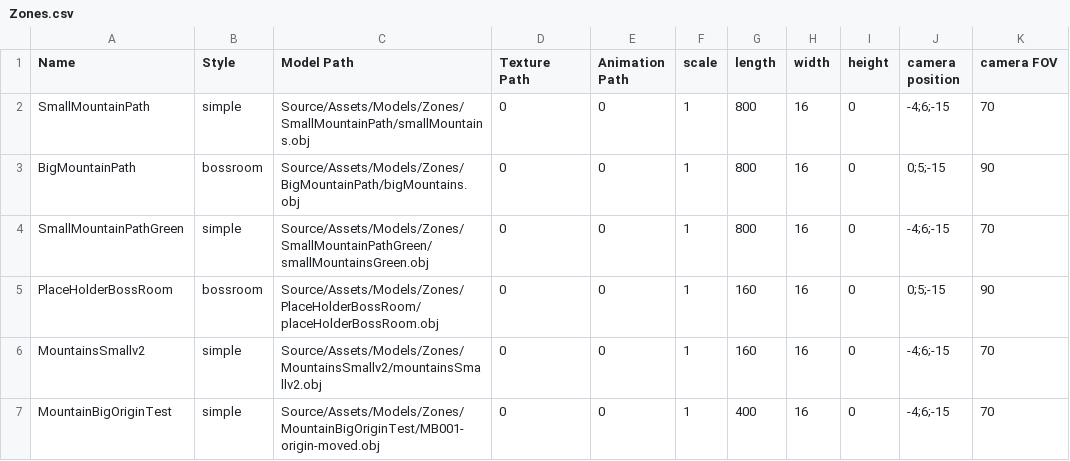
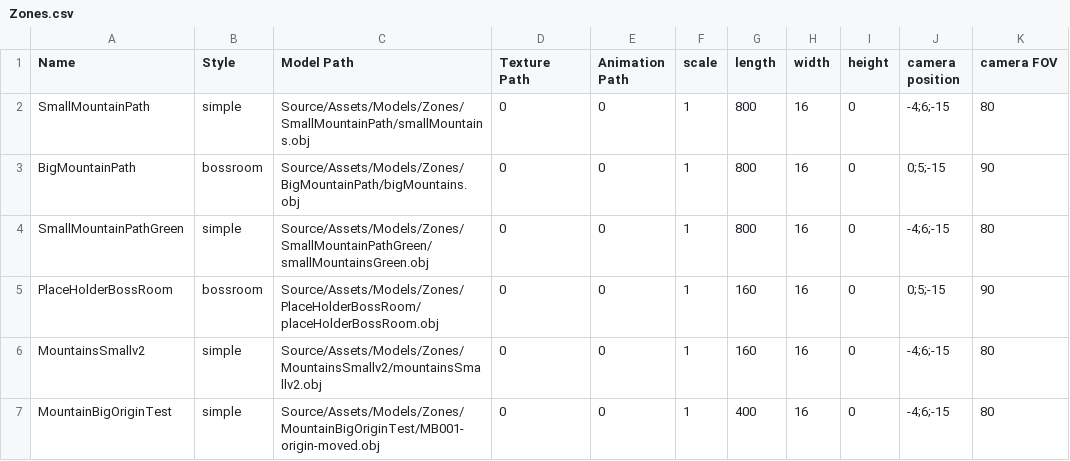
Before and after one commit to RaizorZawarudo/McGuyv-R-Type, a CSV file: Source/Assets/Models/Zones/Zones.csv, drawn as a sheet.

```diff
--- a/Source/Assets/Models/Zones/Zones.csv
+++ b/Source/Assets/Models/Zones/Zones.csv
@@ -1,7 +1,7 @@
 Name,Style,Model Path,Texture Path,Animation Path,scale,length,width,height,camera position,camera FOV
-SmallMountainPath,simple,Source/Assets/Models/Zones/SmallMountainPath/smallMountains.obj,0,0,1,800,16,0,-4;6;-15,70
+SmallMountainPath,simple,Source/Assets/Models/Zones/SmallMountainPath/smallMountains.obj,0,0,1,800,16,0,-4;6;-15,80
 BigMountainPath,bossroom,Source/Assets/Models/Zones/BigMountainPath/bigMountains.obj,0,0,1,800,16,0,0;5;-15,90
-SmallMountainPathGreen,simple,Source/Assets/Models/Zones/SmallMountainPathGreen/smallMountainsGreen.obj,0,0,1,800,16,0,-4;6;-15,70
+SmallMountainPathGreen,simple,Source/Assets/Models/Zones/SmallMountainPathGreen/smallMountainsGreen.obj,0,0,1,800,16,0,-4;6;-15,80
 PlaceHolderBossRoom,bossroom,Source/Assets/Models/Zones/PlaceHolderBossRoom/placeHolderBossRoom.obj,0,0,1,160,16,0,0;5;-15,90
-MountainsSmallv2,simple,Source/Assets/Models/Zones/MountainsSmallv2/mountainsSmallv2.obj,0,0,1,160,16,0,-4;6;-15,70
-MountainBigOriginTest,simple,Source/Assets/Models/Zones/MountainBigOriginTest/MB001-origin-moved.obj,0,0,1,400,16,0,-4;6;-15,70
+MountainsSmallv2,simple,Source/Assets/Models/Zones/MountainsSmallv2/mountainsSmallv2.obj,0,0,1,160,16,0,-4;6;-15,80
+MountainBigOriginTest,simple,Source/Assets/Models/Zones/MountainBigOriginTest/MB001-origin-moved.obj,0,0,1,400,16,0,-4;6;-15,80
```
Also changed, not shown: Source/Assets/Models/Projectiles/Projectiles.csv, 9 other files.
